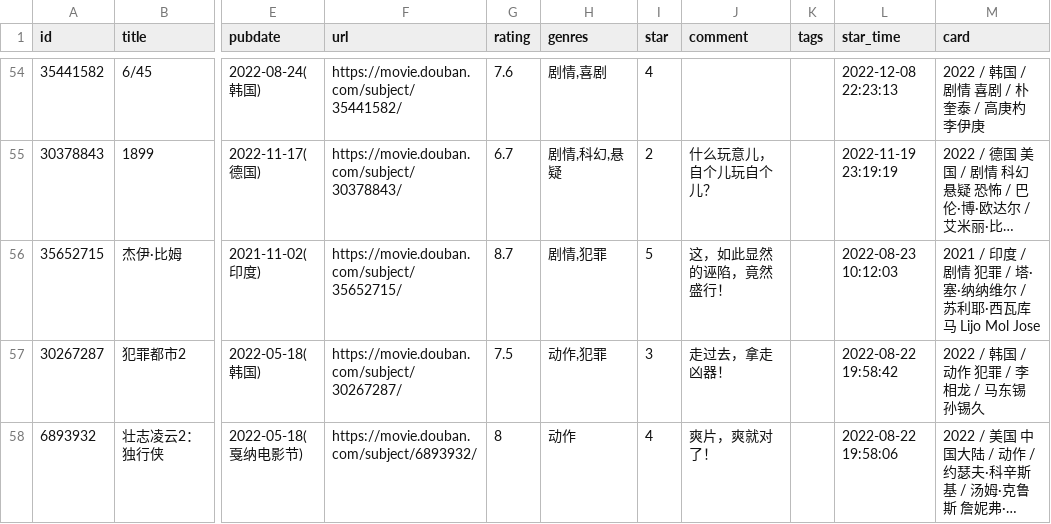
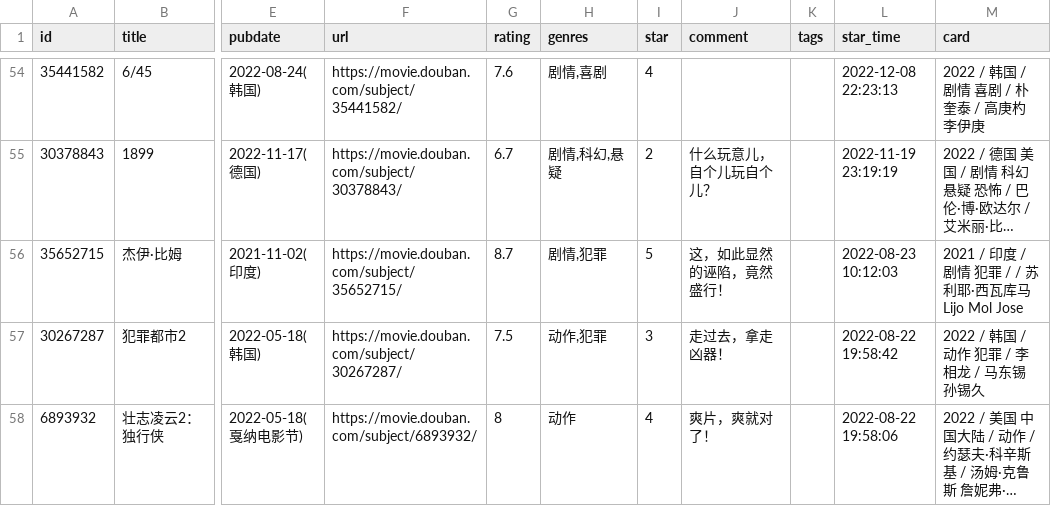
Before and after one commit to lmm214/douban, a CSV file: data/douban/movie.csv, drawn as a sheet; only a part is shown, gaps mark what is left out; long unchanged cells end in …; the diff names each change by its address in the sheet, - before the commit and + after, or states it on an @@ line.

Commit message:
chore: update douban data

```diff
--- a/data/douban/movie.csv
+++ b/data/douban/movie.csv
-M56 (card): …犯罪 / 塔·塞·纳纳维尔 / 苏利耶…
+M56 (card): …犯罪 / / 苏利耶…
```
Also changed, not shown: data/douban/book.csv.
